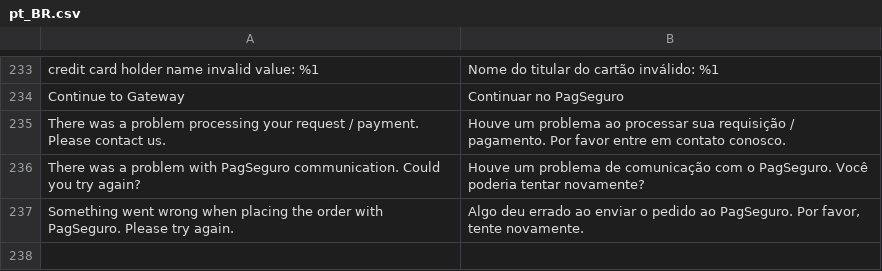
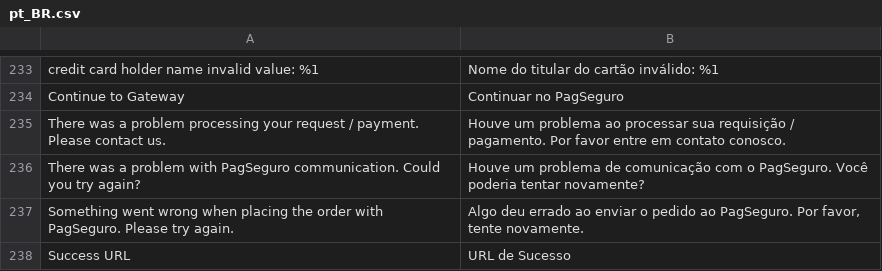
Before and after one commit to r-martins/PagSeguro-Magento-Transparente-M2, a CSV file: i18n/pt_BR.csv, drawn as a sheet; only a part is shown, gaps mark what is left out.

Commit message:
Adicionando opção de URL de sucesso no checkout Redirect

```diff
--- a/i18n/pt_BR.csv
+++ b/i18n/pt_BR.csv
@@ -237 +237,2 @@
 "Something went wrong when placing the order with PagSeguro. Please try again.","Algo deu errado ao enviar o pedido ao PagSeguro. Por favor, tente novamente."
+"Success URL","URL de Sucesso"
```
Also changed, not shown: 5 other files.
